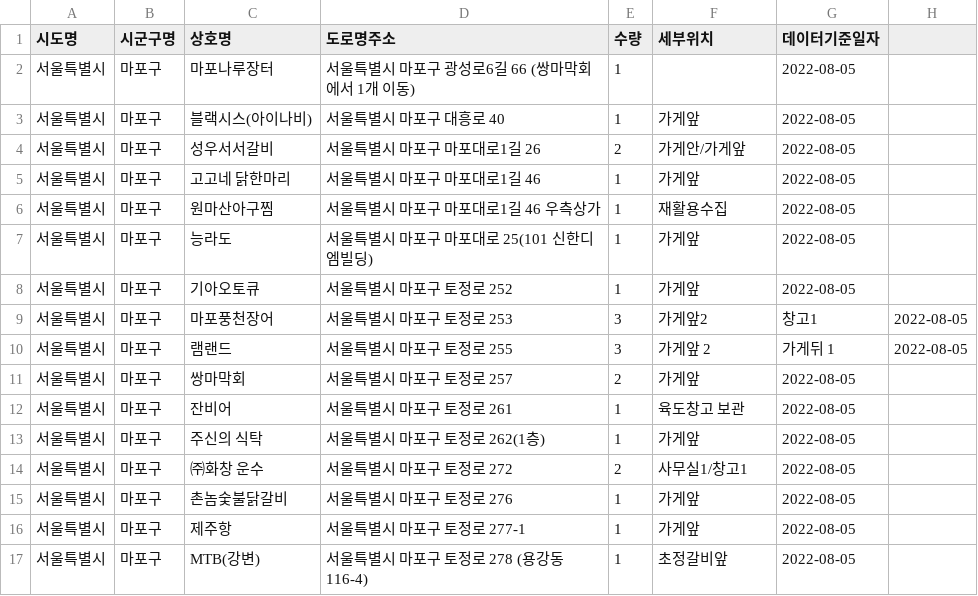
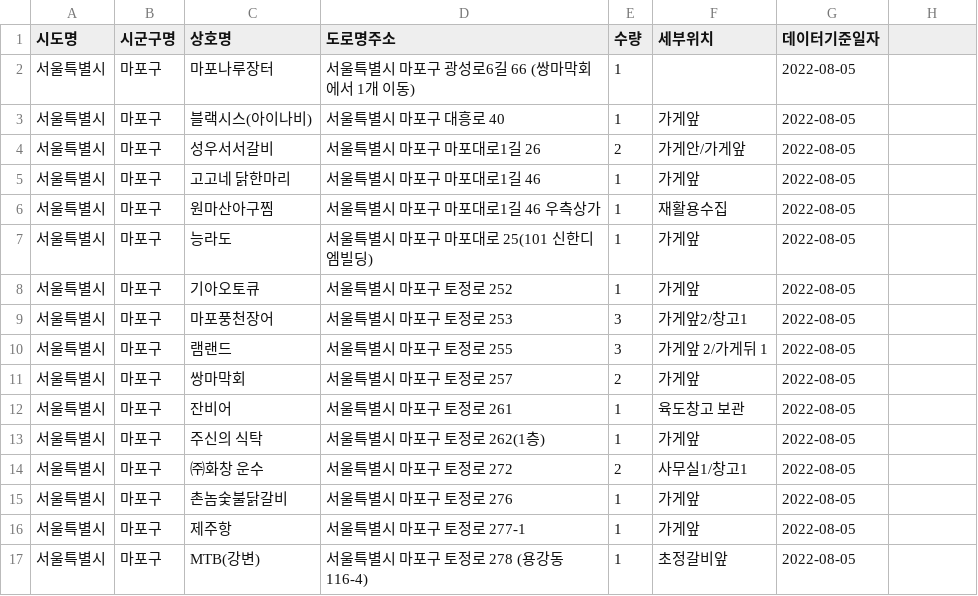
Before and after one commit to HyenC/CigaretteButtBins, a CSV file: data/쓰레기통/서울특별시 마포구 용강동 상점가 담배꽁초수거함 설치 현황_20220805.csv, drawn as a sheet; only a part is shown.

Commit message:
[data] raw data-ParserError 수정 중

```diff
--- a/data/쓰레기통/서울특별시 마포구 용강동 상점가 담배꽁초수거함 설치 현황_20220805.csv
+++ b/data/쓰레기통/서울특별시 마포구 용강동 상점가 담배꽁초수거함 설치 현황_20220805.csv
@@ -8,4 +8,4 @@
 서울특별시,마포구,기아오토큐,서울특별시 마포구 토정로 252,1,가게앞,2022-08-05,
-서울특별시,마포구,마포풍천장어,서울특별시 마포구 토정로 253,3,가게앞2, 창고1,2022-08-05,
-서울특별시,마포구,램랜드,서울특별시 마포구 토정로 255,3,가게앞 2, 가게뒤 1,2022-08-05,
+서울특별시,마포구,마포풍천장어,서울특별시 마포구 토정로 253,3,가게앞2/창고1,2022-08-05,
+서울특별시,마포구,램랜드,서울특별시 마포구 토정로 255,3,가게앞 2/가게뒤 1,2022-08-05,
 서울특별시,마포구,쌍마막회,서울특별시 마포구 토정로 257,2,가게앞,2022-08-05,
```
